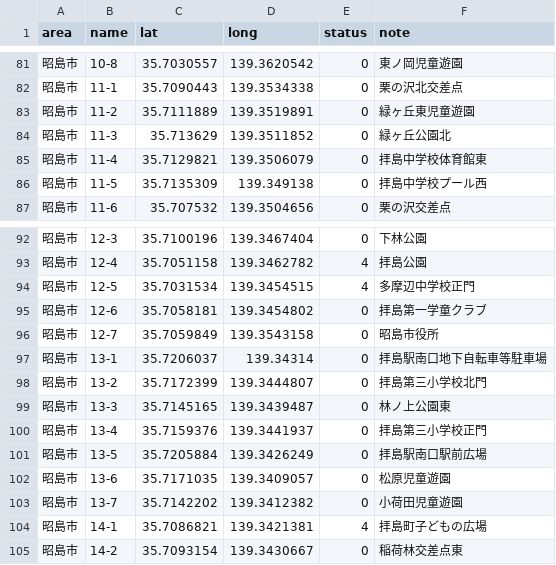
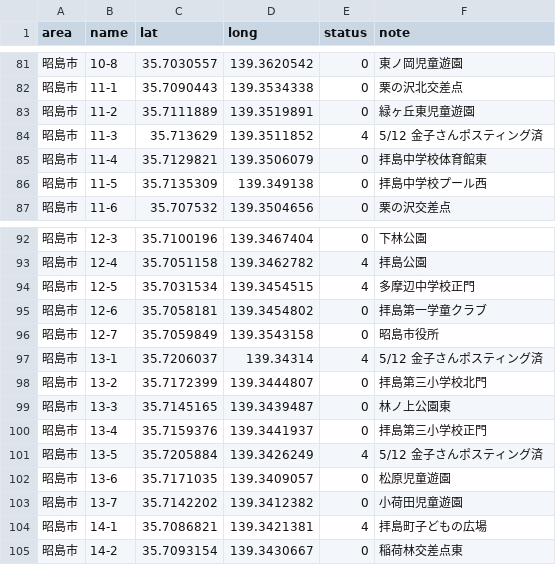
Before and after one commit to yuukiner/akishima2025, a CSV file: public/data/all.csv, drawn as a sheet; only a part is shown, gaps mark what is left out.

```diff
--- a/public/data/all.csv
+++ b/public/data/all.csv
@@ -83,3 +83,3 @@ area,name,lat,long,status,note
 昭島市,11-2,35.7111889,139.3519891,0,緑ヶ丘東児童遊園
-昭島市,11-3,35.713629,139.3511852,0,緑ヶ丘公園北
+昭島市,11-3,35.713629,139.3511852,4,5/12 金子さんポスティング済
 昭島市,11-4,35.7129821,139.3506079,0,拝島中学校体育館東
@@ -96,3 +96,3 @@ area,name,lat,long,status,note
 昭島市,12-7,35.7059849,139.3543158,0,昭島市役所
-昭島市,13-1,35.7206037,139.34314,0,拝島駅南口地下自転車等駐車場
+昭島市,13-1,35.7206037,139.34314,4,5/12 金子さんポスティング済
 昭島市,13-2,35.7172399,139.3444807,0,拝島第三小学校北門
@@ -100,3 +100,3 @@ area,name,lat,long,status,note
 昭島市,13-4,35.7159376,139.3441937,0,拝島第三小学校正門
-昭島市,13-5,35.7205884,139.3426249,0,拝島駅南口駅前広場
+昭島市,13-5,35.7205884,139.3426249,4,5/12 金子さんポスティング済
 昭島市,13-6,35.7171035,139.3409057,0,松原児童遊園
```
Also changed, not shown: 5 other files.
